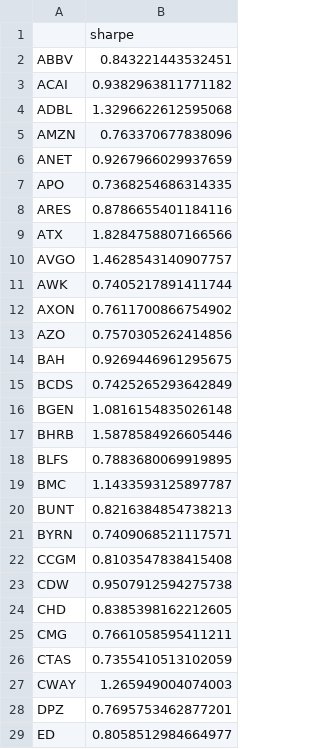
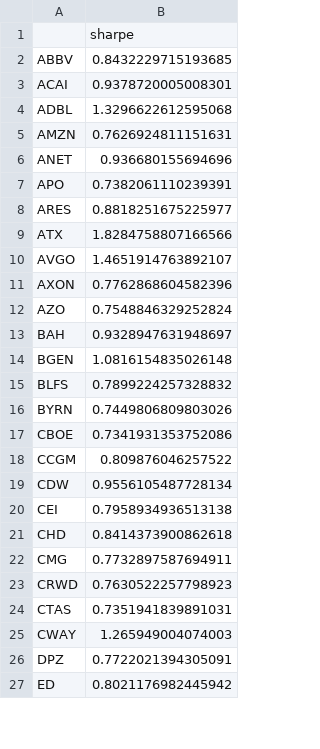
Before and after one commit to damiansp/marketModeling, a CSV file: daily/data/sharpes.csv, drawn as a sheet; only a part is shown; the diff covers the shown part only.

```diff
--- a/daily/data/sharpes.csv
+++ b/daily/data/sharpes.csv
@@ -1,29 +1,27 @@
 ,sharpe
-ABBV,0.843221443532451
-ACAI,0.9382963811771182
+ABBV,0.8432229715193685
+ACAI,0.9378720005008301
 ADBL,1.3296622612595068
-AMZN,0.763370677838096
-ANET,0.9267966029937659
-APO,0.7368254686314335
-ARES,0.8786655401184116
+AMZN,0.7626924811151631
+ANET,0.936680155694696
+APO,0.7382061110239391
+ARES,0.8818251675225977
 ATX,1.8284758807166566
-AVGO,1.4628543140907757
-AWK,0.7405217891411744
-AXON,0.7611700866754902
-AZO,0.7570305262414856
-BAH,0.9269446961295675
-BCDS,0.7425265293642849
+AVGO,1.4651914763892107
+AXON,0.7762868604582396
+AZO,0.7548846329252824
+BAH,0.9328947631948697
 BGEN,1.0816154835026148
-BHRB,1.5878584926605446
-BLFS,0.7883680069919895
-BMC,1.1433593125897787
-BUNT,0.8216384854738213
-BYRN,0.7409068521117571
-CCGM,0.8103547838415408
-CDW,0.9507912594275738
-CHD,0.8385398162212605
-CMG,0.7661058595411211
-CTAS,0.7355410513102059
+BLFS,0.7899224257328832
+BYRN,0.7449806809803026
+CBOE,0.7341931353752086
+CCGM,0.809876046257522
+CDW,0.9556105487728134
+CEI,0.7958934936513138
+CHD,0.8414373900862618
+CMG,0.7732897587694911
+CRWD,0.7630522257798923
+CTAS,0.7351941839891031
 CWAY,1.265949004074003
-DPZ,0.7695753462877201
-ED,0.8058512984664977
+DPZ,0.7722021394305091
+ED,0.8021176982445942
```
Also changed, not shown: 6 added rows, 4 removed rows and 64 edited cells elsewhere in this file, daily/data/stock_metrics.csv, daily/data/transactions.csv, 17 other files.
